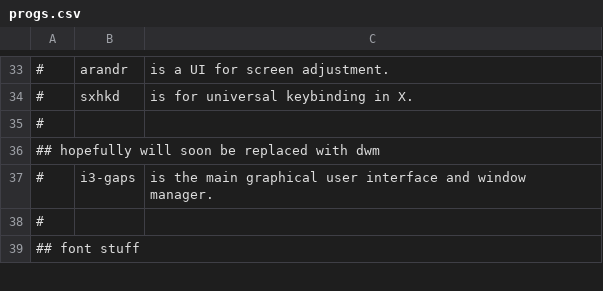
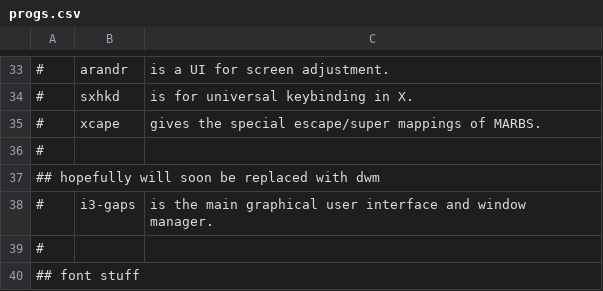
Before and after one commit to Mar01/LARBS, a CSV file: progs.csv, drawn as a sheet; only a part is shown, gaps mark what is left out; the diff names each change by its address in the sheet, - before the commit and + after, or states it on an @@ line.

Commit message:
xcape

```diff
--- a/progs.csv
+++ b/progs.csv
+row 35: # | xcape | gives the special escape/super mappings of MARBS.
```
